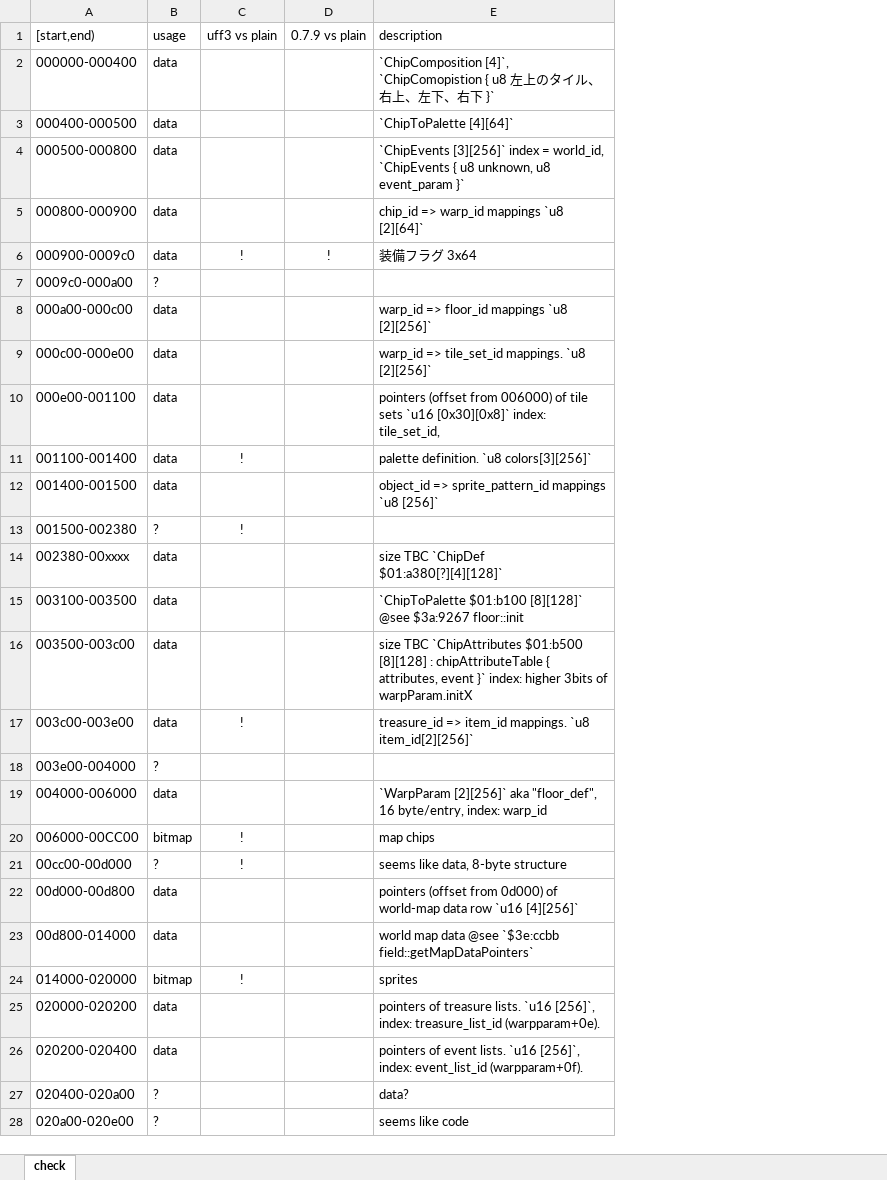
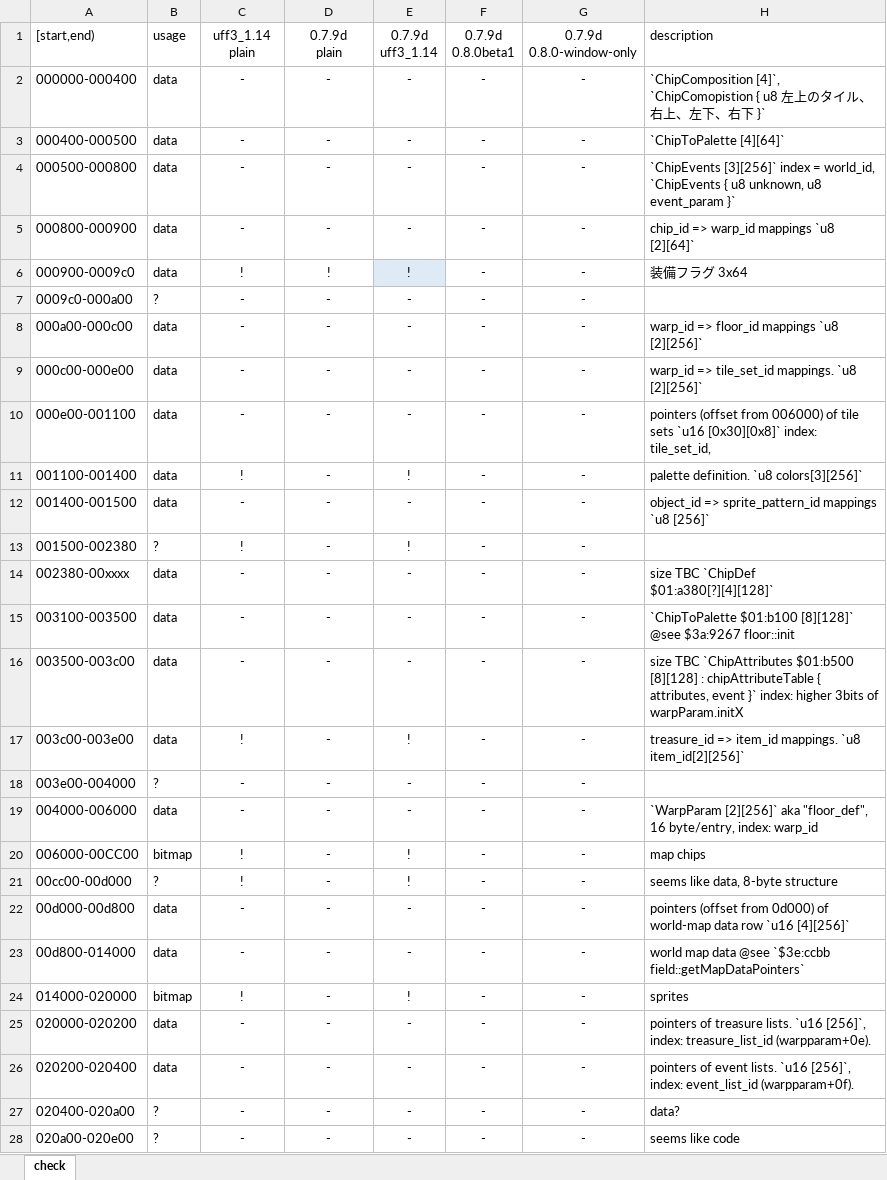
Before and after one commit to ypyp-pprn-mnmn/ff3_hack, an Excel workbook: docs/development/changes-by-address-range.xlsx, sheet check, drawn as a sheet; only a part is shown; values as stored, in another font and other column widths than the file's, no borders; table styles not drawn; ↵ is a line break in a cell; the diff covers the shown part only; the diff names each change by its address in the sheet, - before the commit and + after, or states it on an @@ line.

```diff
--- a/docs/development/changes-by-address-range.xlsx (sheet check)
+++ b/docs/development/changes-by-address-range.xlsx (sheet check)
+column E, rows 1-28: 0.7.9d ↵ uff3_1.14 | - | - | - | - | ! | - | - | - | - | ! | - | ! | - | - | - | ! | - | - | ! | ! | - | - | ! | - | - | - | -
+column F, rows 1-28: 0.7.9d ↵ 0.8.0beta1 | - | - | - | - | - | - | - | - | - | - | - | - | - | - | - | - | - | - | - | - | - | - | - | - | - | - | -
+column G, rows 1-28: 0.7.9d ↵ 0.8.0-window-only | - | - | - | - | - | - | - | - | - | - | - | - | - | - | - | - | - | - | - | - | - | - | - | - | - | - | -
-C1: uff3 vs plain
+C1: uff3_1.14 ↵ plain
-D1: 0.7.9 vs plain
+D1: 0.7.9d ↵ plain
-C2:C5: (empty)
+C2:C5: -
-D2:D5: (empty)
+D2:D5: -
-C7:C10: (empty)
+C7:C10: -
-D7:D28: (empty)
+D7:D28: -
-C12: (empty)
+C12: -
-C14:C16: (empty)
+C14:C16: -
-C18:C19: (empty)
+C18:C19: -
-C22:C23: (empty)
+C22:C23: -
-C25:C28: (empty)
+C25:C28: -
```
Also changed, not shown: 2 added rows and 53 edited cells elsewhere in this sheet, 2 other files.
